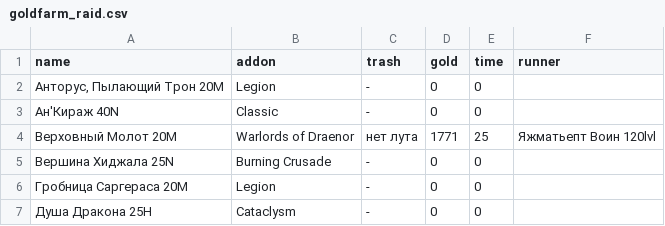
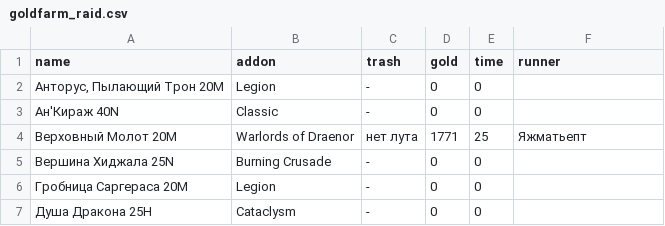
Before and after one commit to forestguild/website, a CSV file: _data/goldfarm_raid.csv, drawn as a sheet; only a part is shown; the diff covers the shown part only.

```diff
--- a/_data/goldfarm_raid.csv
+++ b/_data/goldfarm_raid.csv
@@ -3,3 +3,3 @@ name,addon,trash,gold,time,runner
 Ан'Кираж 40N,Classic,-,0,0
-Верховный Молот 20M,Warlords of Draenor,нет лута,1771,25,Яжматьепт Воин 120lvl
+Верховный Молот 20M,Warlords of Draenor,нет лута,1771,25,Яжматьепт
 Вершина Хиджала 25N,Burning Crusade,-,0,0
```
Also changed, not shown: 10 edited cells elsewhere in this file.
